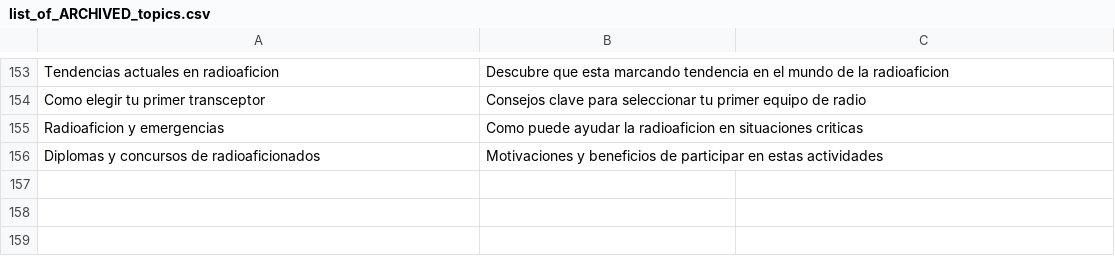
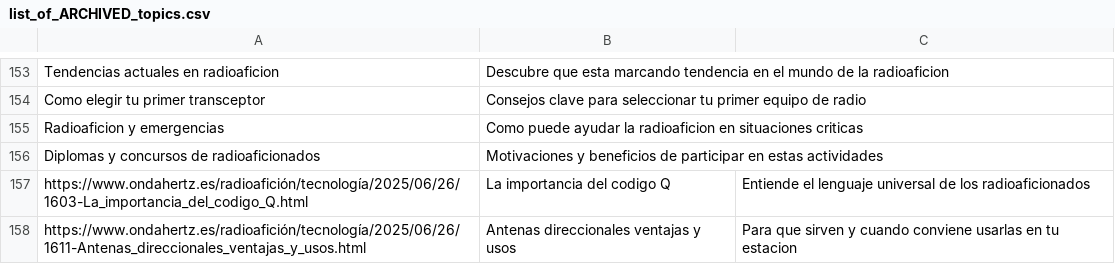
Before and after one commit to agigante80/OndaHertz_es, a CSV file: AI_content/list_of_ARCHIVED_topics.csv, drawn as a sheet; only a part is shown, gaps mark what is left out; the diff names each change by its address in the sheet, - before the commit and + after, or states it on an @@ line.

```diff
--- a/AI_content/list_of_ARCHIVED_topics.csv
+++ b/AI_content/list_of_ARCHIVED_topics.csv
+row 157: https://www.ondahertz.es/radioafición/tecnología/2025/06/26/1603-La_importancia_del_codigo_Q.html | La importancia del codigo Q | Entiende el lenguaje universal de los radioaficionados
+row 158: https://www.ondahertz.es/radioafición/tecnología/2025/06/26/1611-Antenas_direccionales_ventajas_y_usos.html | Antenas direccionales ventajas y usos | Para que sirven y cuando conviene usarlas en tu estacion
```
Also changed, not shown: AI_content/list_of_NEW_topics.csv, 10 other files.
